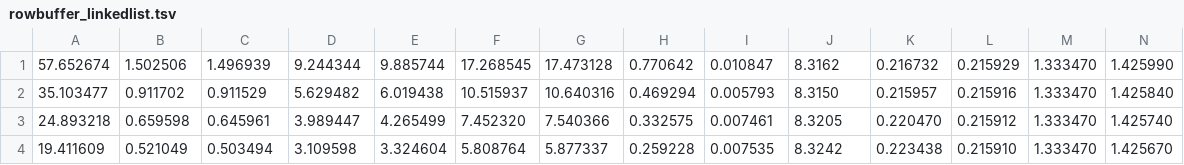
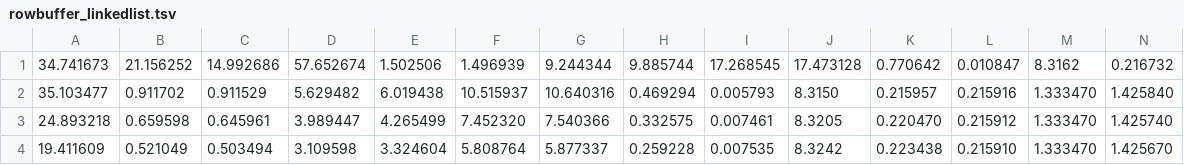
Before and after one commit to amy-huang/pim_power, a TSV file: EXPERIMENTS/rowbuffer_linkedlist/pim/rowbuffer_linkedlist.tsv (was EXPERIMENTS/rowbuffer_linkedlist/pim_results/rowbuffer_linkedlist.tsv), drawn as a sheet; only a part is shown; removed rows and columns are numbered as before the commit, all else as after; rows hold the shown columns only; the diff names each change by its address in the sheet, - before the commit and + after, or states it on an @@ line.

```diff
--- a/EXPERIMENTS/rowbuffer_linkedlist/pim_results/rowbuffer_linkedlist.tsv
+++ b/EXPERIMENTS/rowbuffer_linkedlist/pim/rowbuffer_linkedlist.tsv
-row 1: 57.652674 | 1.502506 | 1.496939 | 9.244344 | 9.885744 | 17.268545 | 17.473128 | 0.770642 | 0.010847 | 8.3162 | 0.216732 | 0.215929 | 1.333470 | 1.425990
+row 1: 34.741673 | 21.156252 | 14.992686 | 57.652674 | 1.502506 | 1.496939 | 9.244344 | 9.885744 | 17.268545 | 17.473128 | 0.770642 | 0.010847 | 8.3162 | 0.216732
```
Also changed, not shown: 20 other files.
